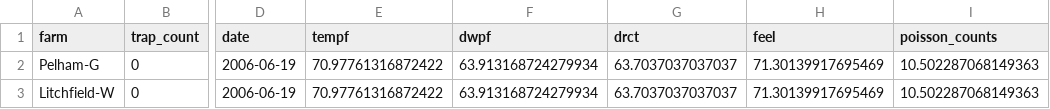
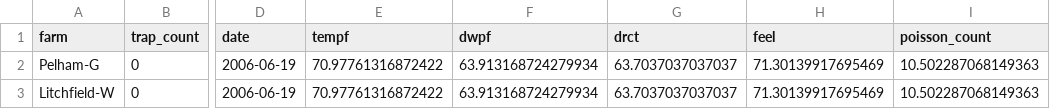
Before and after one commit to ramgautam06/CS898-Masters-Project, a CSV file: CEW_predicted_count.csv, drawn as a sheet; only a part is shown, gaps mark what is left out; the diff names each change by its address in the sheet, - before the commit and + after, or states it on an @@ line.

```diff
--- a/CEW_predicted_count.csv
+++ b/CEW_predicted_count.csv
-I1: poisson_counts
+I1: poisson_count
```
Also changed, not shown: 1 other file.
